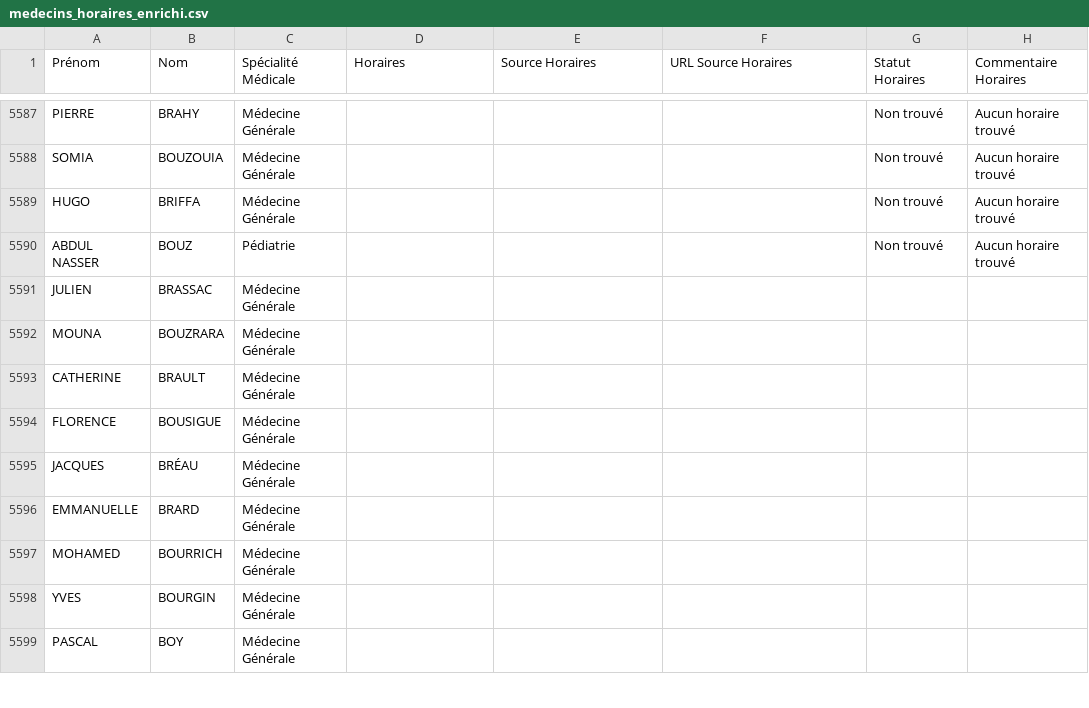
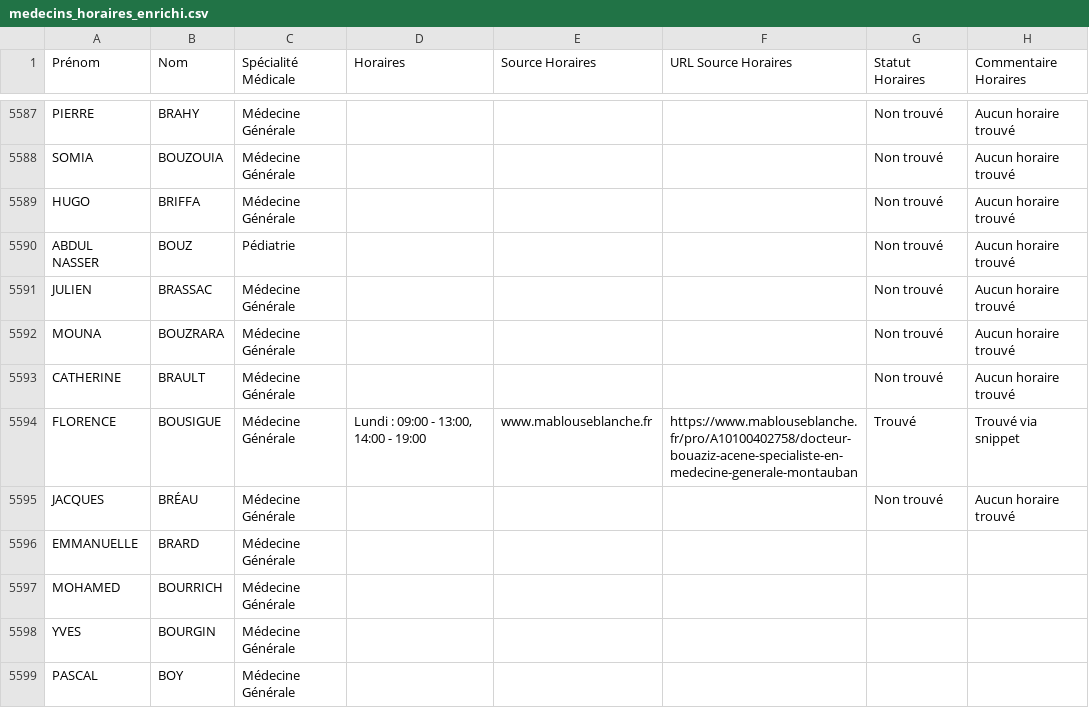
Before and after one commit to tsimokaza01-source/URL-8, a CSV file: medecins_horaires_enrichi.csv, drawn as a sheet; only a part is shown, gaps mark what is left out.

```diff
--- a/medecins_horaires_enrichi.csv
+++ b/medecins_horaires_enrichi.csv
@@ -5590,7 +5590,7 @@ HUGO;BRIFFA;Médecine Générale;;;;Non trouvé;Aucun horaire trouvé
 ABDUL NASSER;BOUZ;Pédiatrie;;;;Non trouvé;Aucun horaire trouvé
-JULIEN;BRASSAC;Médecine Générale;;;;;
-MOUNA;BOUZRARA;Médecine Générale;;;;;
-CATHERINE;BRAULT;Médecine Générale;;;;;
-FLORENCE;BOUSIGUE;Médecine Générale;;;;;
-JACQUES;BRÉAU;Médecine Générale;;;;;
+JULIEN;BRASSAC;Médecine Générale;;;;Non trouvé;Aucun horaire trouvé
+MOUNA;BOUZRARA;Médecine Générale;;;;Non trouvé;Aucun horaire trouvé
+CATHERINE;BRAULT;Médecine Générale;;;;Non trouvé;Aucun horaire trouvé
+FLORENCE;BOUSIGUE;Médecine Générale;Lundi : 09:00 - 13:00, 14:00 - 19:00;www.mablouseblanche.fr;https://www.mablouseblanche.fr/pro/A10100402758/docteur-bouaziz-acene-specialiste-en-medecine-generale-montauban;Trouvé;Trouvé via snippet
+JACQUES;BRÉAU;Médecine Générale;;;;Non trouvé;Aucun horaire trouvé
 EMMANUELLE;BRARD;Médecine Générale;;;;;
```
